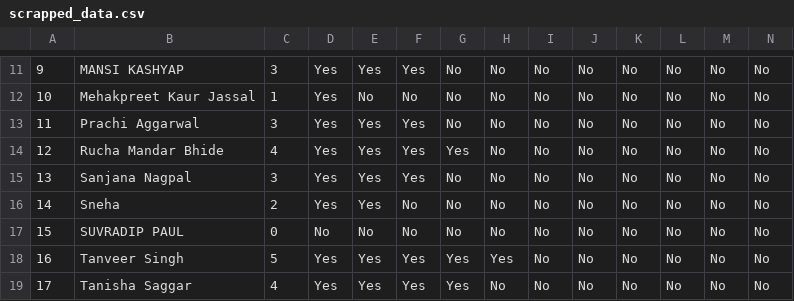
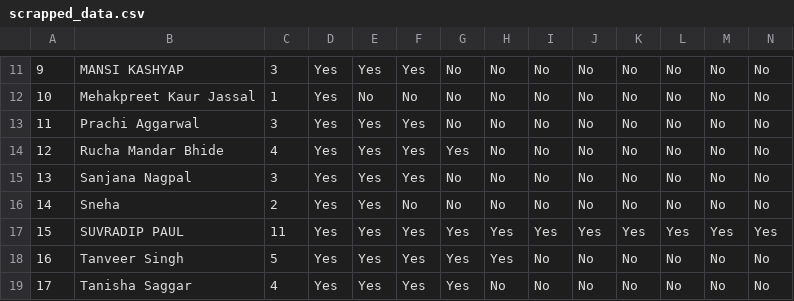
Before and after one commit to HemantSachdeva/google_developers_profile_scraper, a CSV file: data/scrapped_data.csv, drawn as a sheet; only a part is shown, gaps mark what is left out; the diff names each change by its address in the sheet, - before the commit and + after, or states it on an @@ line.

```diff
--- a/data/scrapped_data.csv
+++ b/data/scrapped_data.csv
-C17: 0
+C17: 11
-D17: No
+D17: Yes
-E17: No
+E17: Yes
-F17: No
+F17: Yes
-G17: No
+G17: Yes
-H17: No
+H17: Yes
-I17: No
+I17: Yes
-J17: No
+J17: Yes
-K17: No
+K17: Yes
-L17: No
+L17: Yes
-M17: No
+M17: Yes
-N17: No
+N17: Yes
```
Also changed, not shown: 1 other file.
